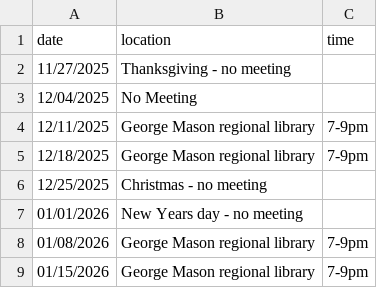
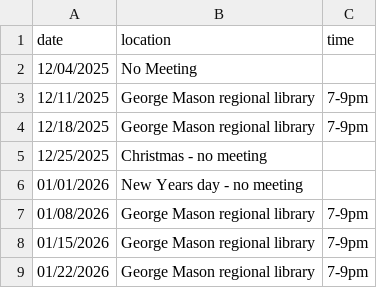
Before and after one commit to DPD-30/fairfaxjugglers, a CSV file: _data/meetings.csv, drawn as a sheet; removed rows and columns are numbered as before the commit, all else as after; the diff names each change by its address in the sheet, - before the commit and + after, or states it on an @@ line.

Commit message:
Add meeting on 01/22/2026 at George Mason library

```diff
--- a/_data/meetings.csv
+++ b/_data/meetings.csv
-row 2: 11/27/2025 | Thanksgiving - no meeting
+row 9: 01/22/2026 | George Mason regional library | 7-9pm
```
